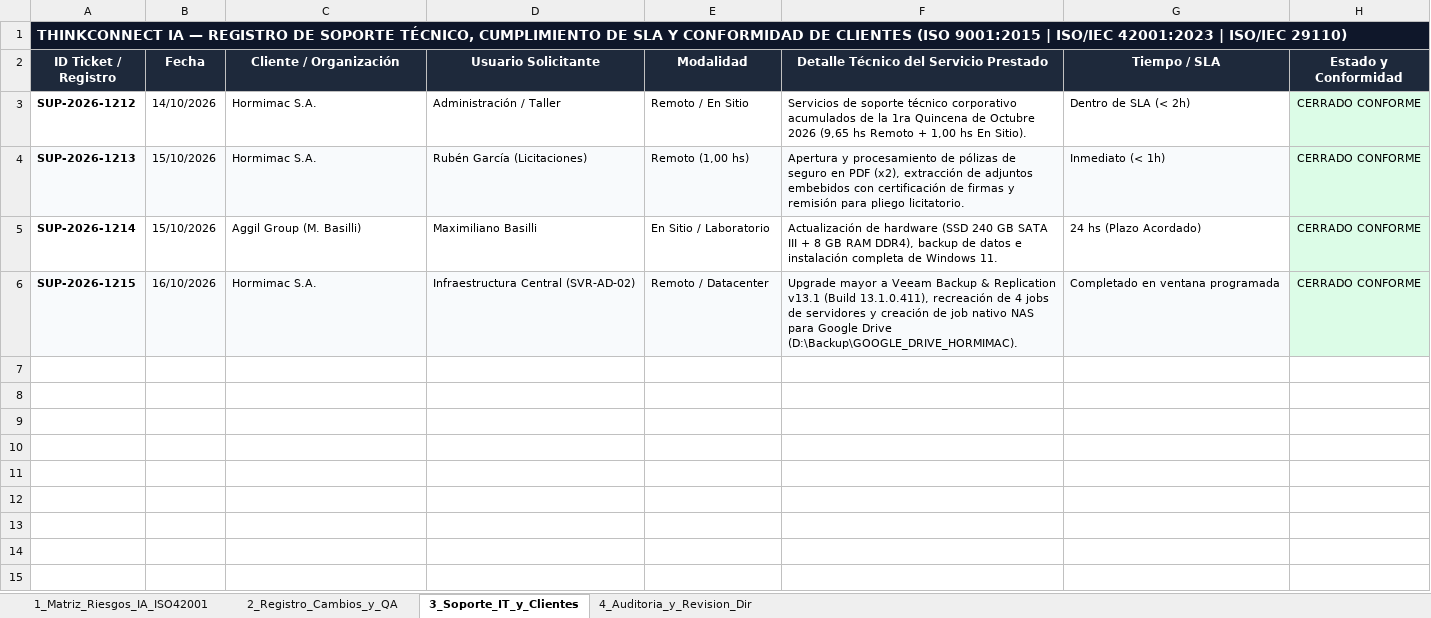
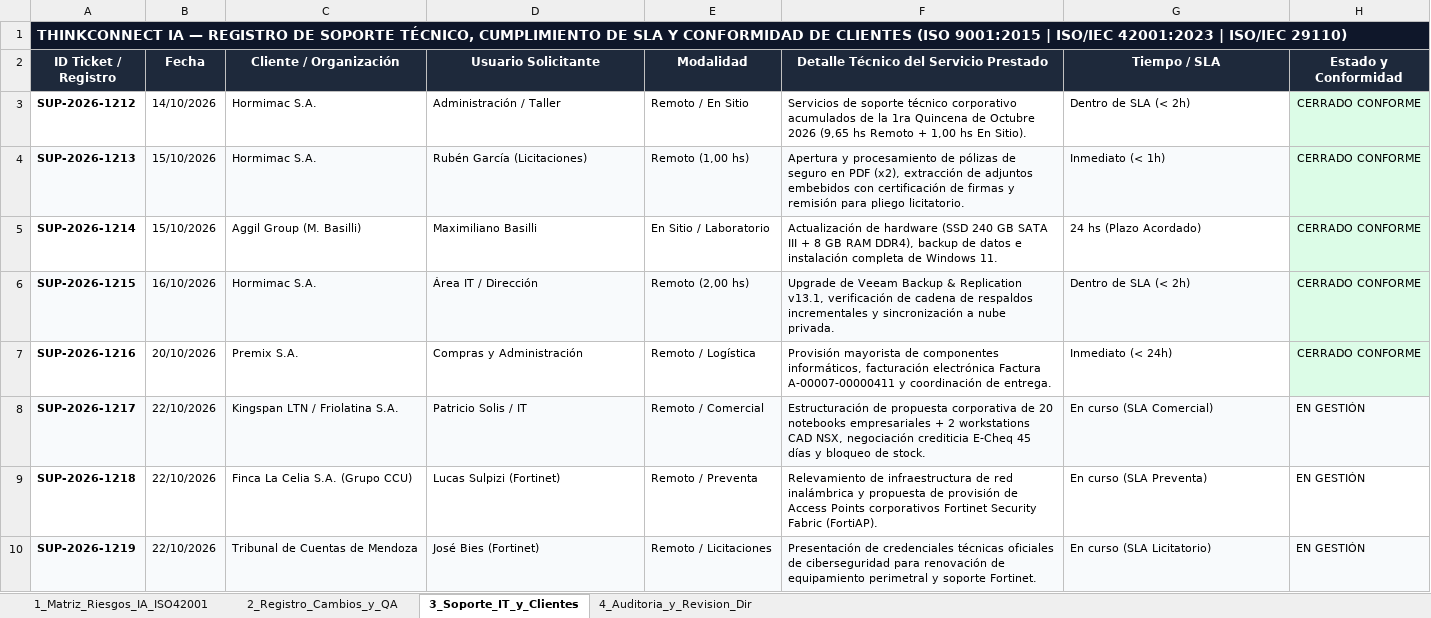
Before and after one commit to charliemza/thinkconnect-sgc-iso-9001-42001, an Excel workbook: SGC-AIMS-REG-001_MATRIZ_RIESGOS_Y_EVIDENCIA_OPERATIVA_90_DIAS.xlsx, sheet 3_Soporte_IT_y_Clientes, drawn as a sheet; values as stored, in another font and other column widths than the file's, no borders; the diff names each change by its address in the sheet, - before the commit and + after, or states it on an @@ line.

```diff
--- a/SGC-AIMS-REG-001_MATRIZ_RIESGOS_Y_EVIDENCIA_OPERATIVA_90_DIAS.xlsx (sheet 3_Soporte_IT_y_Clientes)
+++ b/SGC-AIMS-REG-001_MATRIZ_RIESGOS_Y_EVIDENCIA_OPERATIVA_90_DIAS.xlsx (sheet 3_Soporte_IT_y_Clientes)
-D6 (Usuario Solicitante): Infraestructura Central (SVR-AD-02)
+D6 (Usuario Solicitante): Área IT / Dirección
-E6 (Modalidad): Remoto / Datacenter
+E6 (Modalidad): Remoto (2,00 hs)
-F6: Upgrade mayor a Veeam Backup & Replication v13.1 (Build 13.1.0.411), recreación de 4 jobs de servidores y creación de job nativo NAS para Google Drive (D:\Backup\GOOGLE_DRIVE_HORMIMAC).
+F6: Upgrade de Veeam Backup & Replication v13.1, verificación de cadena de respaldos incrementales y sincronización a nube privada.
-G6 (Tiempo / SLA): Completado en ventana programada
+G6 (Tiempo / SLA): Dentro de SLA (< 2h)
+row 7: SUP-2026-1216 | 20/10/2026 | Premix S.A. | Compras y Administración | Remoto / Logística | Provisión mayorista de componentes informáticos, facturación electrónica Factura A-00007-00000411 y coordinación de entrega. | Inmediato (< 24h) | CERRADO CONFORME
+row 8: SUP-2026-1217 | 22/10/2026 | Kingspan LTN / Friolatina S.A. | Patricio Solis / IT | Remoto / Comercial | Estructuración de propuesta corporativa de 20 notebooks empresariales + 2 workstations CAD NSX, negociación crediticia E-Cheq 45 días y bloqueo de stock. | En curso (SLA Comercial) | EN GESTIÓN
+row 9: SUP-2026-1218 | 22/10/2026 | Finca La Celia S.A. (Grupo CCU) | Lucas Sulpizi (Fortinet) | Remoto / Preventa | Relevamiento de infraestructura de red inalámbrica y propuesta de provisión de Access Points corporativos Fortinet Security Fabric (FortiAP). | En curso (SLA Preventa) | EN GESTIÓN
+row 10: SUP-2026-1219 | 22/10/2026 | Tribunal de Cuentas de Mendoza | José Bies (Fortinet) | Remoto / Licitaciones | Presentación de credenciales técnicas oficiales de ciberseguridad para renovación de equipamiento perimetral y soporte Fortinet. | En curso (SLA Licitatorio) | EN GESTIÓN
```
Also changed, not shown: sheet 2_Registro_Cambios_y_QA, sheet 4_Auditoria_y_Revision_Dir, sheet 1_Matriz_Riesgos_IA_ISO42001.
